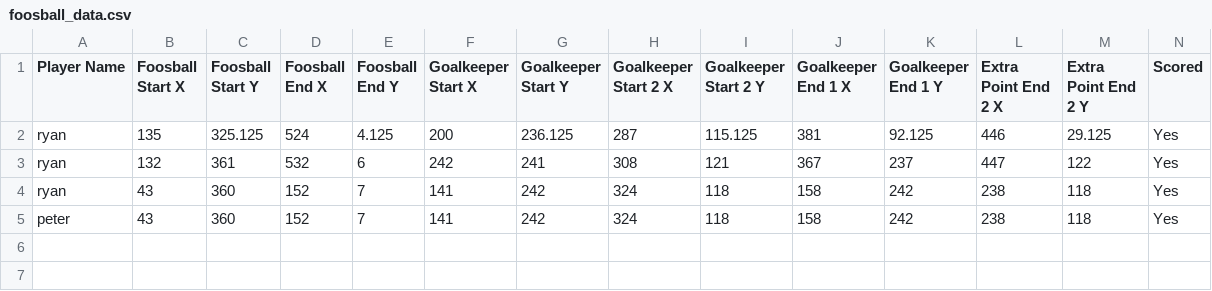
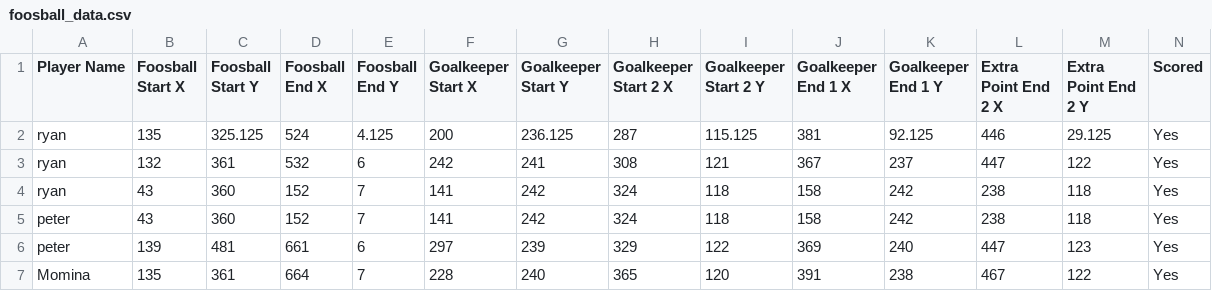
Before and after one commit to Hamzenium/Foosball-Analytics, a CSV file: data/foosball_data.csv, drawn as a sheet.

```diff
--- a/data/foosball_data.csv
+++ b/data/foosball_data.csv
@@ -5 +5,3 @@ ryan,135,325.125,524,4.125,200,236.125,287,115.125,381,92.125,446,29.125,Yes
 "peter","43","360","152","7","141","242","324","118","158","242","238","118","Yes"
+"peter","139","481","661","6","297","239","329","122","369","240","447","123","Yes"
+"Momina","135","361","664","7","228","240","365","120","391","238","467","122","Yes"
```
Also changed, not shown: 5 other files.
